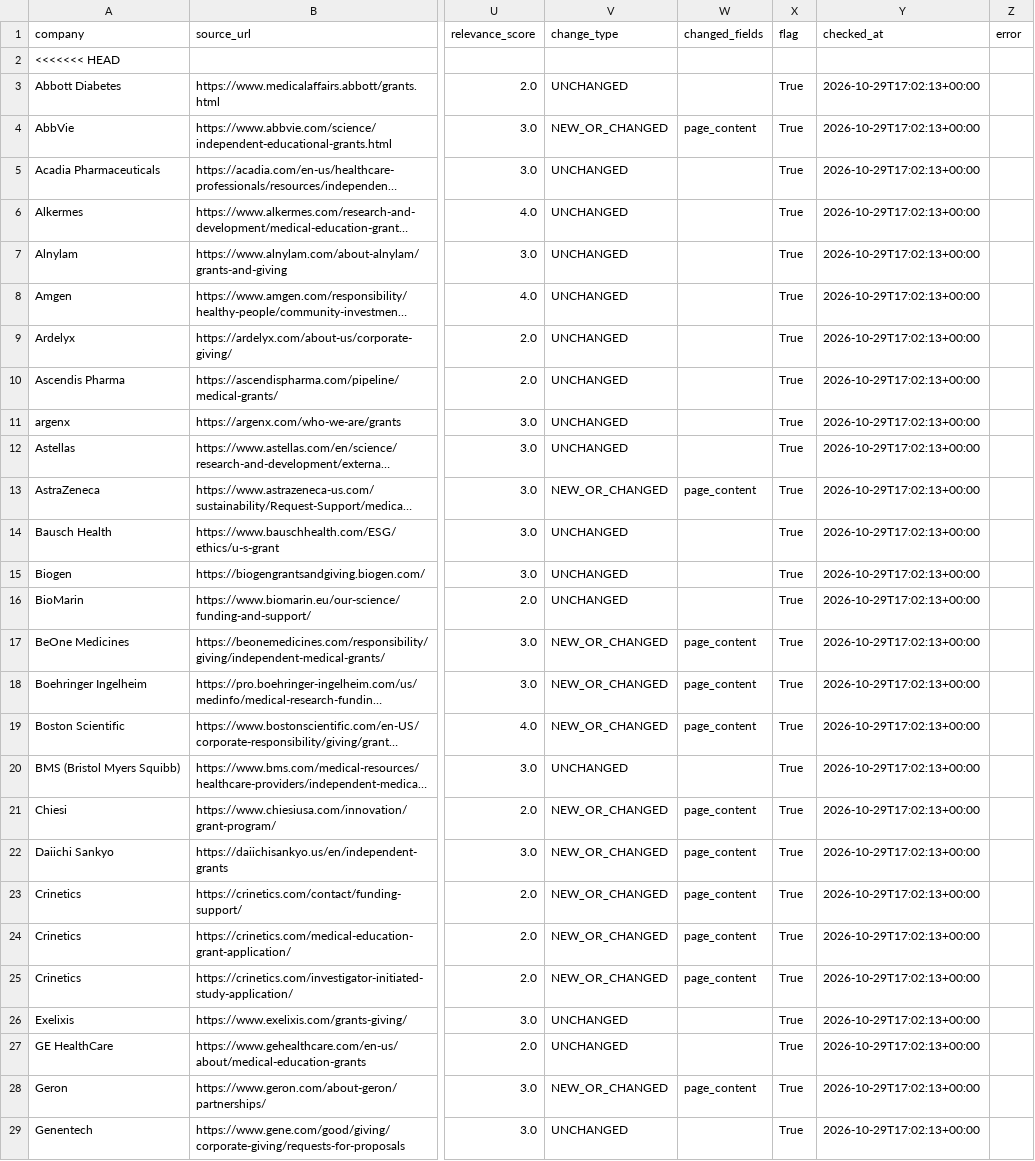
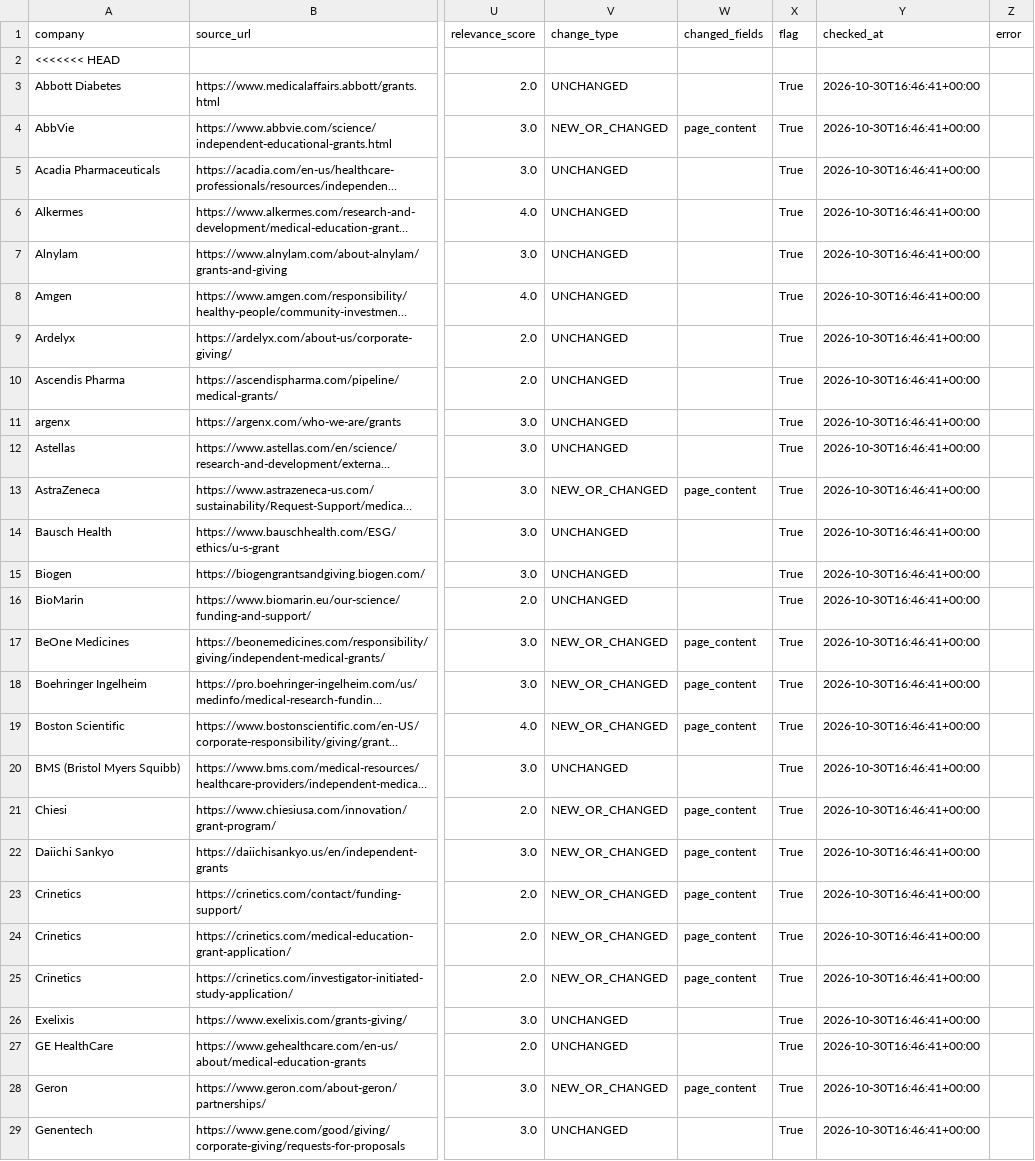
Before and after one commit to PrudhviVIJ/RFP_Alert_System, a CSV file: output/rfp_grant_matches.csv, drawn as a sheet; only a part is shown, gaps mark what is left out; long unchanged cells end in …; the diff covers the shown part only; the diff names each change by its address in the sheet, - before the commit and + after, or states it on an @@ line.

```diff
--- a/output/rfp_grant_matches.csv
+++ b/output/rfp_grant_matches.csv
-Y3:Y29 (checked_at): 2026-10-29T17:02:13+00:00
+Y3:Y29 (checked_at): 2026-10-30T16:46:41+00:00
```
Also changed, not shown: 90 edited cells elsewhere in this file, output/last_run_report.csv.
